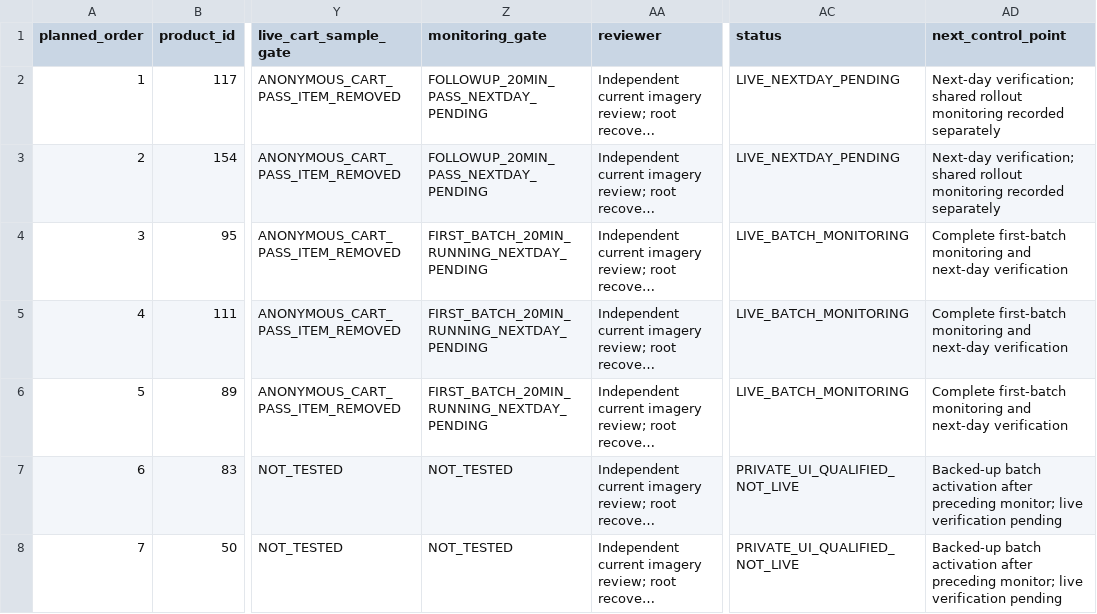
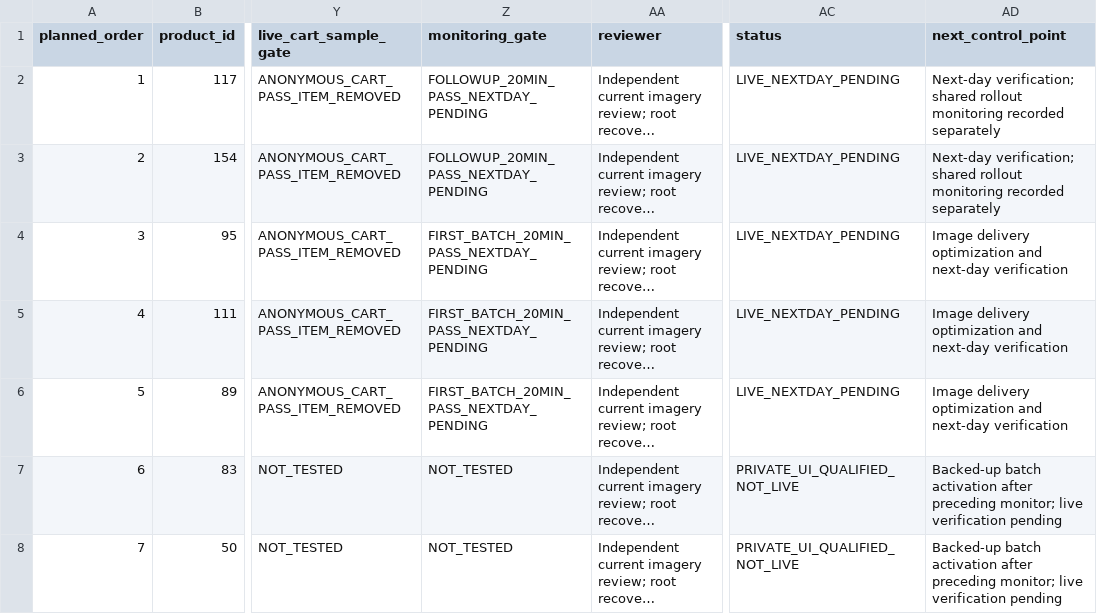
Before and after one commit to john8barry/bactiveph_com, a CSV file: docs/catalogue/PRODUCT-VERIFICATION.csv, drawn as a sheet; only a part is shown, gaps mark what is left out; long unchanged cells end in …; the diff names each change by its address in the sheet, - before the commit and + after, or states it on an @@ line.

```diff
--- a/docs/catalogue/PRODUCT-VERIFICATION.csv
+++ b/docs/catalogue/PRODUCT-VERIFICATION.csv
-Z4:Z6 (monitoring_gate): FIRST_BATCH_20MIN_RUNNING_NEXTDAY_PENDING
+Z4:Z6 (monitoring_gate): FIRST_BATCH_20MIN_PASS_NEXTDAY_PENDING
-AC4:AC6 (status): LIVE_BATCH_MONITORING
+AC4:AC6 (status): LIVE_NEXTDAY_PENDING
-AD4:AD6 (next_control_point): Complete first-batch monitoring and next-day…
+AD4:AD6 (next_control_point): Image delivery optimization and next-day…
```
Also changed, not shown: 4 other files.
